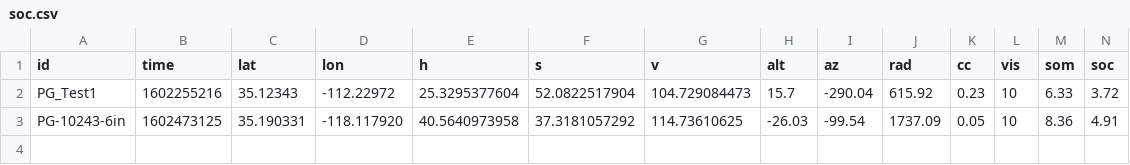
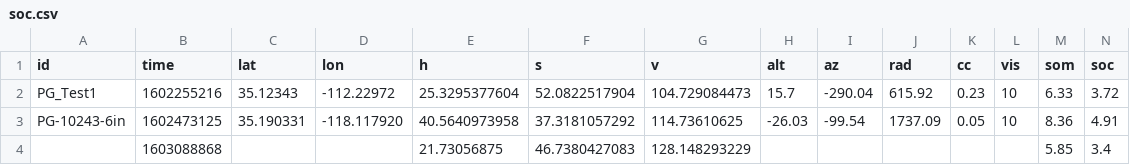
Before and after one commit to AustinArrington87/citizenScience, a CSV file: sms/soc.csv, drawn as a sheet; the diff names each change by its address in the sheet, - before the commit and + after, or states it on an @@ line.

```diff
--- a/sms/soc.csv
+++ b/sms/soc.csv
+row 4:  | 1603088868 |  |  | 21.73056875 | 46.7380427083 | 128.148293229 |  |  |  |  |  | 5.85 | 3.4
```
Also changed, not shown: 18 other files.
